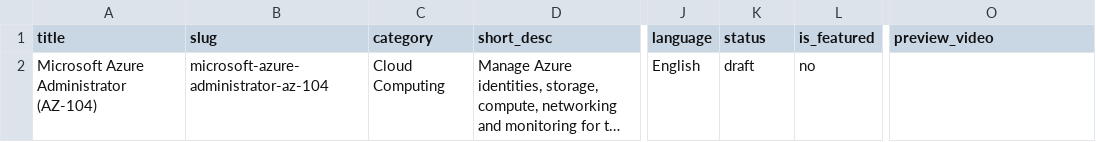
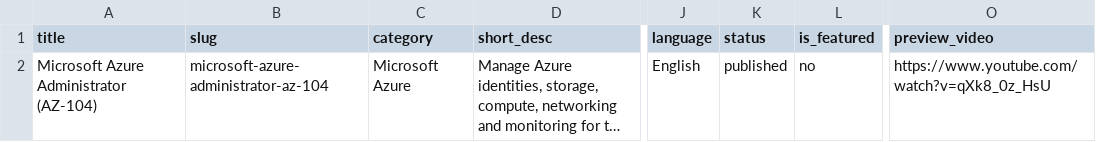
Before and after one commit to saketdix-app/certezy_backend, a CSV file: seeds/standard/azure-administrator/courses.csv, drawn as a sheet; only a part is shown, gaps mark what is left out; long unchanged cells end in …; the diff names each change by its address in the sheet, - before the commit and + after, or states it on an @@ line.

```diff
--- a/seeds/standard/azure-administrator/courses.csv
+++ b/seeds/standard/azure-administrator/courses.csv
-C2 (category): Cloud Computing
+C2 (category): Microsoft Azure
-K2 (status): draft
+K2 (status): published
-O2 (preview_video): (empty)
+O2 (preview_video): https://www.youtube.com/watch?v=qXk8_0z_HsU
```
Also changed, not shown: seeds/standard/aws-cloud-practitioner/curriculum.csv, seeds/standard/aws-solutions-architect-associate/curriculum.csv, 12 other files.
